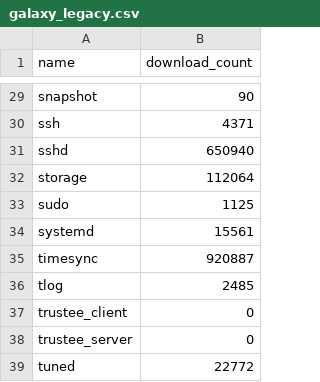
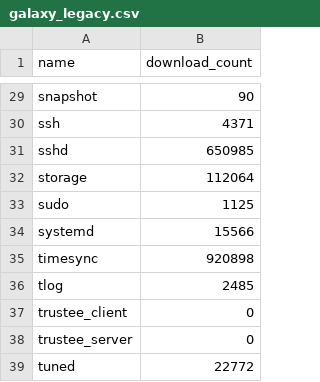
Before and after one commit to linux-system-roles/linux-system-roles-upstream-metrics, a CSV file: data/2026-Q2/galaxy_legacy.csv, drawn as a sheet; only a part is shown, gaps mark what is left out; the diff covers the shown part only.

```diff
--- a/data/2026-Q2/galaxy_legacy.csv
+++ b/data/2026-Q2/galaxy_legacy.csv
@@ -30,7 +30,7 @@ snapshot,90
 ssh,4371
-sshd,650940
+sshd,650985
 storage,112064
 sudo,1125
-systemd,15561
-timesync,920887
+systemd,15566
+timesync,920898
 tlog,2485
```
Also changed, not shown: 15 edited cells elsewhere in this file, data/2026-Q2/issues.csv, data/galaxy_collections_cumulative.csv, 20 other files.
